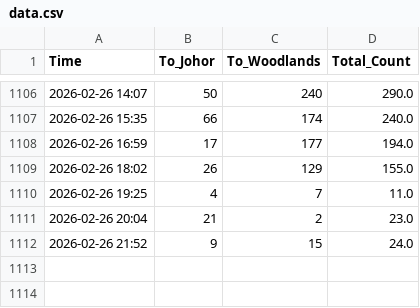
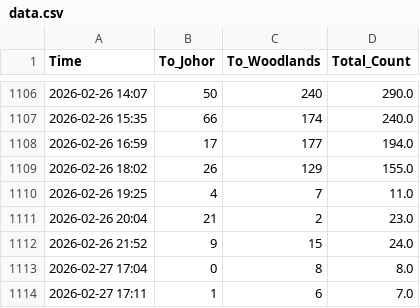
Before and after one commit to shimeichan88/Jamsniper, a CSV file: data.csv, drawn as a sheet; only a part is shown, gaps mark what is left out; the diff names each change by its address in the sheet, - before the commit and + after, or states it on an @@ line.

Commit message:
Update data.csv

```diff
--- a/data.csv
+++ b/data.csv
+row 1113: 2026-02-27 17:04 | 0 | 8 | 8.0
+row 1114: 2026-02-27 17:11 | 1 | 6 | 7.0
```
